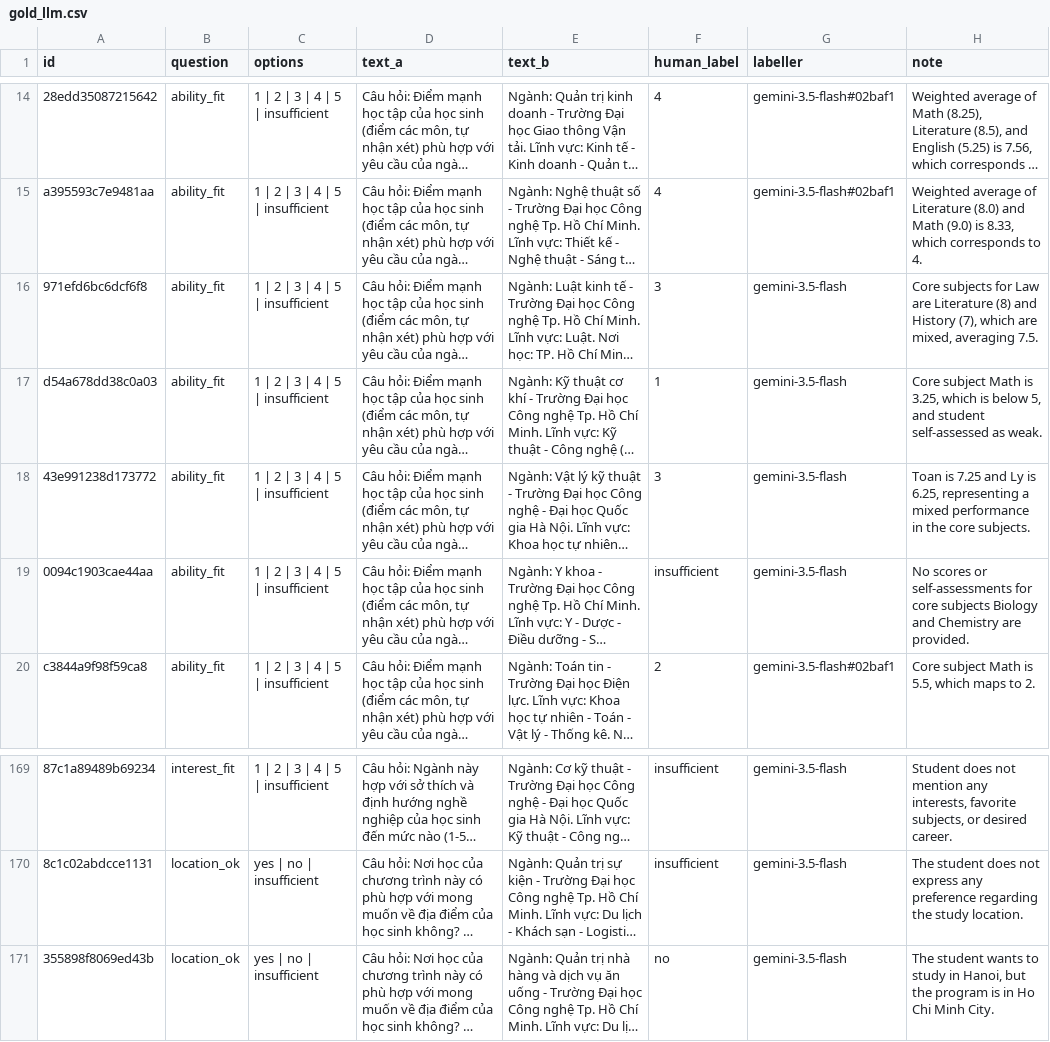
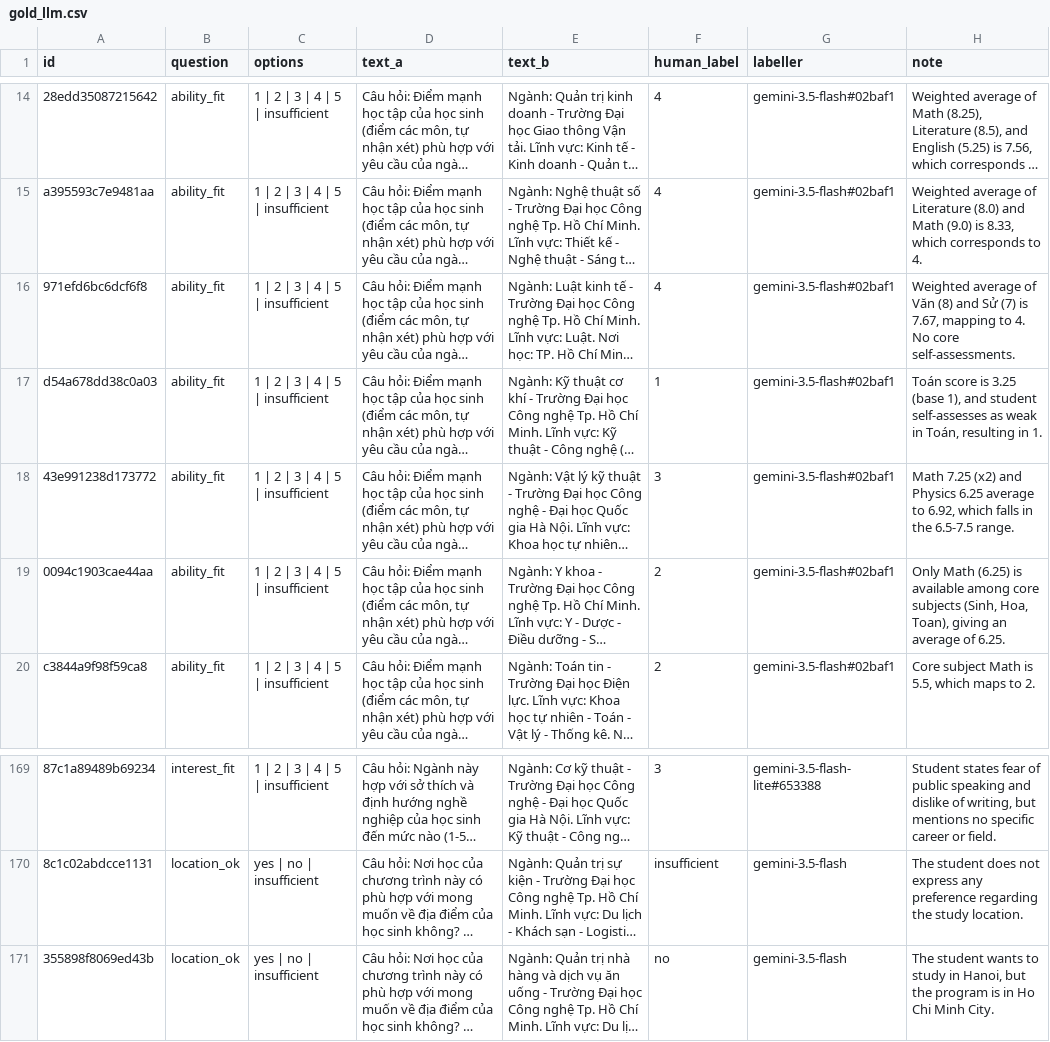
Before and after one commit to minhquan-le-06/uniadvisor-mvp, a CSV file: data/slm/gold_llm.csv, drawn as a sheet; only a part is shown, gaps mark what is left out; long unchanged cells end in …; the diff covers the shown part only; the diff names each change by its address in the sheet, - before the commit and + after, or states it on an @@ line.

```diff
--- a/data/slm/gold_llm.csv
+++ b/data/slm/gold_llm.csv
-F16 (human_label): 3
+F16 (human_label): 4
-G16:G19 (labeller): gemini-3.5-flash
+G16:G19 (labeller): gemini-3.5-flash#02baf1
-H16 (note): Core subjects for Law are Literature (8) and History (7), which are mixed, averaging 7.5.
+H16 (note): Weighted average of Văn (8) and Sử (7) is 7.67, mapping to 4. No core self-assessments.
-H17 (note): Core subject Math is 3.25, which is below 5, and student self-assessed as weak.
+H17 (note): Toán score is 3.25 (base 1), and student self-assesses as weak in Toán, resulting in 1.
-H18 (note): Toan is 7.25 and Ly is 6.25, representing a mixed performance in the core subjects.
+H18 (note): Math 7.25 (x2) and Physics 6.25 average to 6.92, which falls in the 6.5-7.5 range.
-F19 (human_label): insufficient
+F19 (human_label): 2
-H19 (note): No scores or self-assessments for core subjects Biology and Chemistry are provided.
+H19 (note): Only Math (6.25) is available among core subjects (Sinh, Hoa, Toan), giving an average of 6.25.
-F169 (human_label): insufficient
+F169 (human_label): 3
-G169 (labeller): gemini-3.5-flash
+G169 (labeller): gemini-3.5-flash-lite#653388
-H169 (note): Student does not mention any interests, favorite subjects, or desired career.
+H169 (note): Student states fear of public speaking and dislike of writing, but mentions no specific career or field.
```
Also changed, not shown: 106 edited cells elsewhere in this file, data/processed/programs.csv, 9 other files.
